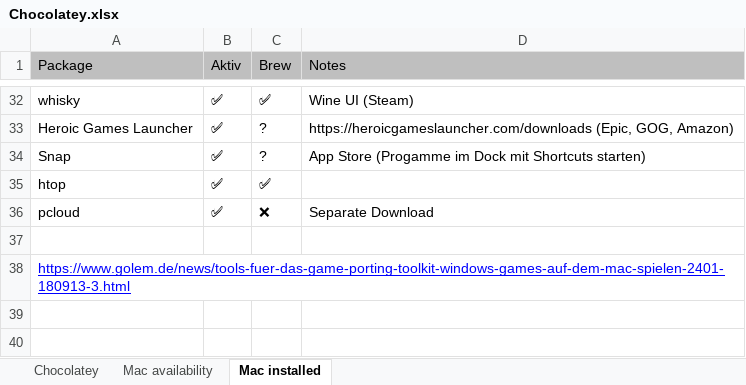
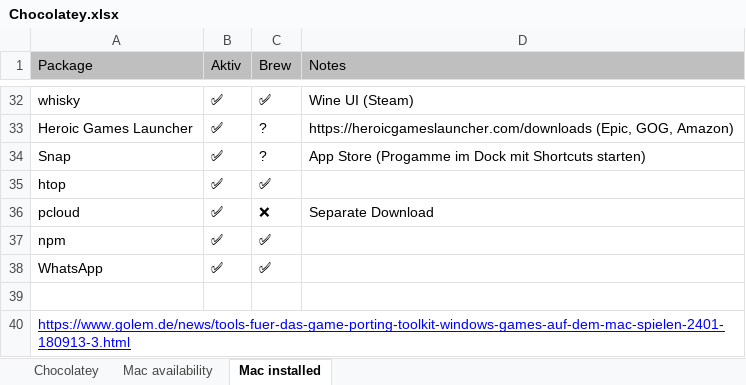
Before and after one commit to psicho2000/wiki, an Excel workbook: Settings/Chocolatey/Chocolatey.xlsx, sheet Mac installed, drawn as a sheet; only a part is shown, gaps mark what is left out; values as stored, in another font and other column widths than the file's, no borders; the diff names each change by its address in the sheet, - before the commit and + after, or states it on an @@ line.

```diff
--- a/Settings/Chocolatey/Chocolatey.xlsx (sheet Mac installed)
+++ b/Settings/Chocolatey/Chocolatey.xlsx (sheet Mac installed)
+row 37: npm | ✅ | ✅
+row 38: WhatsApp | ✅ | ✅
```
Also changed, not shown: 4 other files.
